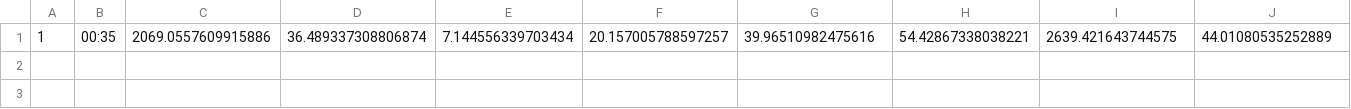
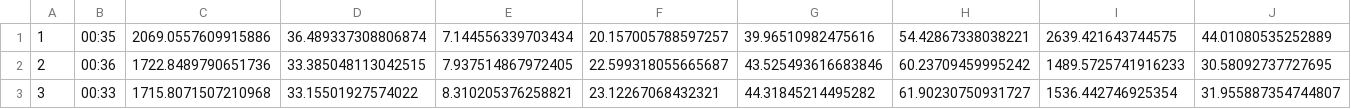
Before and after one commit to janbraunsdorff/studienarbeit, a CSV file: result-trans-8-small-hidden.csv, drawn as a sheet; only a part is shown; rows hold the shown columns only; the diff names each change by its address in the sheet, - before the commit and + after, or states it on an @@ line.

```diff
--- a/result-trans-8-small-hidden.csv
+++ b/result-trans-8-small-hidden.csv
+row 2: 2 | 00:36 | 1722.8489790651736 | 33.385048113042515 | 7.937514867972405 | 22.599318055665687 | 43.525493616683846 | 60.23709459995242 | 1489.5725741916233 | 30.58092737727695
+row 3: 3 | 00:33 | 1715.8071507210968 | 33.15501927574022 | 8.310205376258821 | 23.12267068432321 | 44.31845214495282 | 61.90230750931727 | 1536.442746925354 | 31.955887354744807
```
Also changed, not shown: 1 other file.
